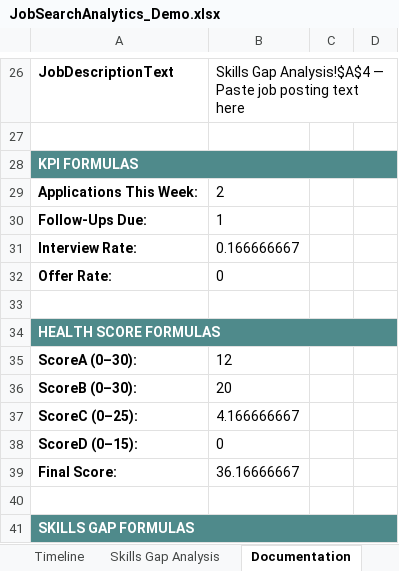
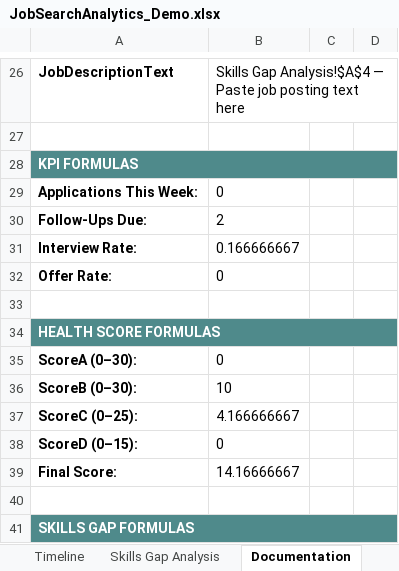
Before and after one commit to danielmederich/job-search-analytics, an Excel workbook: JobSearchAnalytics_Demo.xlsx, sheet Documentation, drawn as a sheet; only a part is shown, gaps mark what is left out; values as stored, in another font and other column widths than the file's, no borders; the diff names each change by its address in the sheet, - before the commit and + after, or states it on an @@ line.

```diff
--- a/JobSearchAnalytics_Demo.xlsx (sheet Documentation)
+++ b/JobSearchAnalytics_Demo.xlsx (sheet Documentation)
-B29: 2
+B29: 0
-B30: 1
+B30: 2
-B35: 12
+B35: 0
-B36: 20
+B36: 10
-B39: 36.16666667
+B39: 14.16666667
```
Also changed, not shown: sheet Analytics, sheet Dashboard, sheet Cover, formulas that keep their value, charts or pictures.
